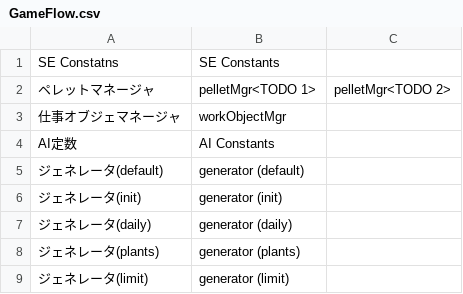
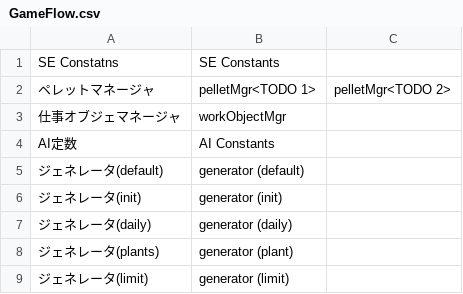
Before and after one commit to Minty-Meeo/piki-win32-i18n, a CSV file: eng/GameFlow.csv, drawn as a sheet.

Commit message:
Update GameFlow.csv

```diff
--- a/eng/GameFlow.csv
+++ b/eng/GameFlow.csv
@@ -7,3 +7,3 @@
 "ジェネレータ(daily)","generator (daily)",
-"ジェネレータ(plants)","generator (plants)",
+"ジェネレータ(plants)","generator (plant)",
 "ジェネレータ(limit)","generator (limit)",
```
